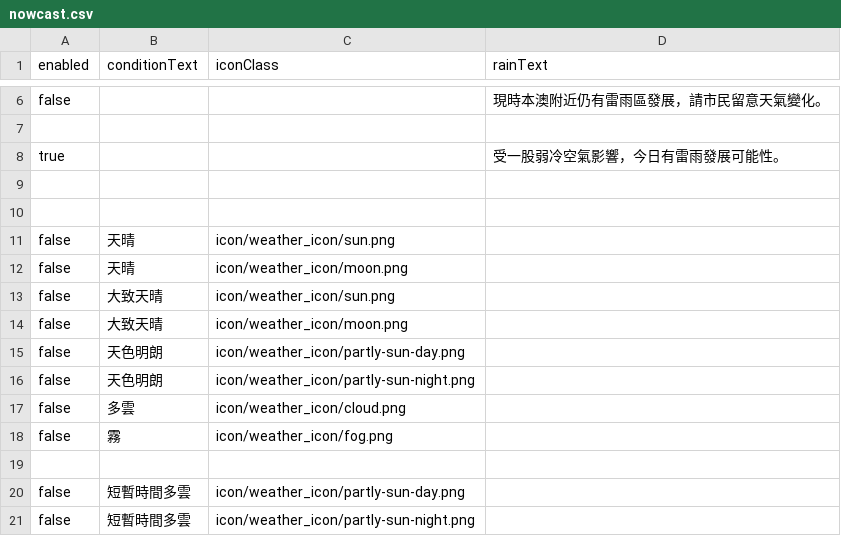
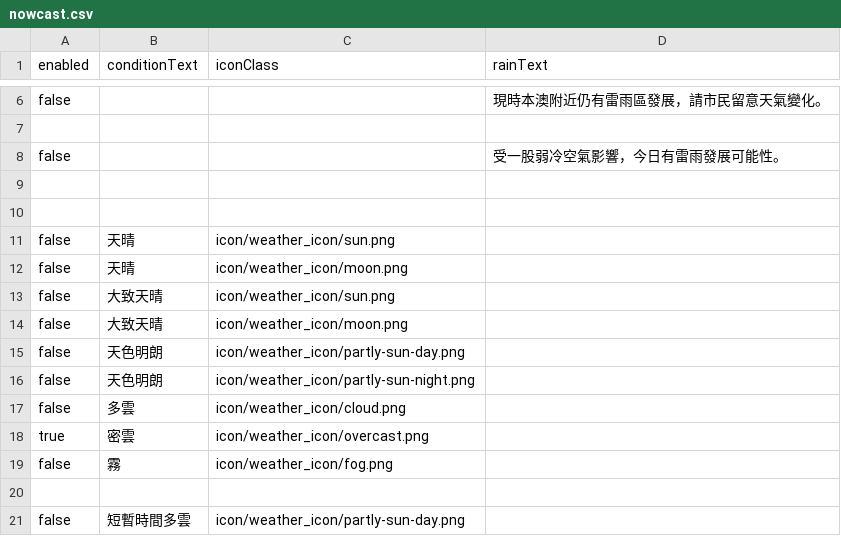
Before and after one commit to macaosso/MSSO, a CSV file: nowcast.csv, drawn as a sheet; only a part is shown, gaps mark what is left out; the shorter side is filled out with more unchanged rows.

Commit message:
更新 nowcast.csv

```diff
--- a/nowcast.csv
+++ b/nowcast.csv
@@ -7,3 +7,3 @@ false,,,現時本澳附近仍有雷雨區發展，請市民留意天氣變化。
 
-true,,,受一股弱冷空氣影響，今日有雷雨發展可能性。
+false,,,受一股弱冷空氣影響，今日有雷雨發展可能性。
 
@@ -17,2 +17,3 @@ false,天色明朗,icon/weather_icon/partly-sun-night.png,
 false,多雲,icon/weather_icon/cloud.png,
+true,密雲,icon/weather_icon/overcast.png,
 false,霧,icon/weather_icon/fog.png,
```
